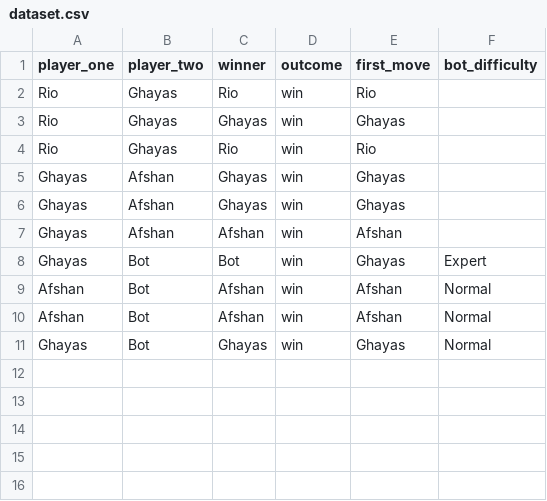
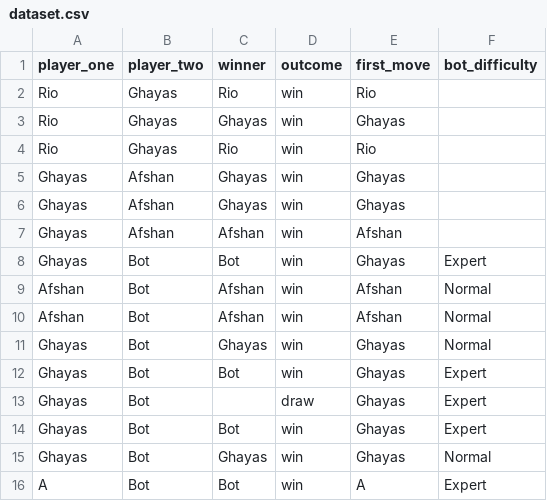
Before and after one commit to ghayasleo/tic-tac-toe, a CSV file: src/assets/dataset.csv, drawn as a sheet.

```diff
--- a/src/assets/dataset.csv
+++ b/src/assets/dataset.csv
@@ -11 +11,6 @@ Afshan,Bot,Afshan,win,Afshan,Normal
 Ghayas,Bot,Ghayas,win,Ghayas,Normal
+Ghayas,Bot,Bot,win,Ghayas,Expert
+Ghayas,Bot,,draw,Ghayas,Expert
+Ghayas,Bot,Bot,win,Ghayas,Expert
+Ghayas,Bot,Ghayas,win,Ghayas,Normal
+A,Bot,Bot,win,A,Expert
```
Also changed, not shown: 4 other files.
